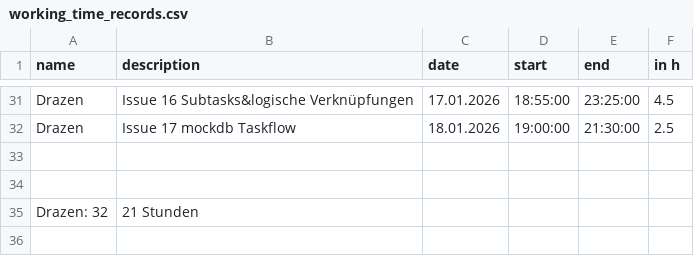
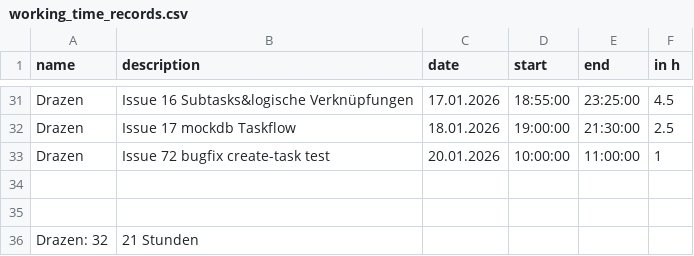
Before and after one commit to kiDra94/EffSync, a CSV file: working_time_records.csv, drawn as a sheet; only a part is shown, gaps mark what is left out; the shorter side is filled out with more unchanged rows; the diff names each change by its address in the sheet, - before the commit and + after, or states it on an @@ line.

Commit message:
#72: updated working time

```diff
--- a/working_time_records.csv
+++ b/working_time_records.csv
+row 33: Drazen | Issue 72 bugfix create-task test | 20.01.2026 | 10:00:00 | 11:00:00 | 1
```
